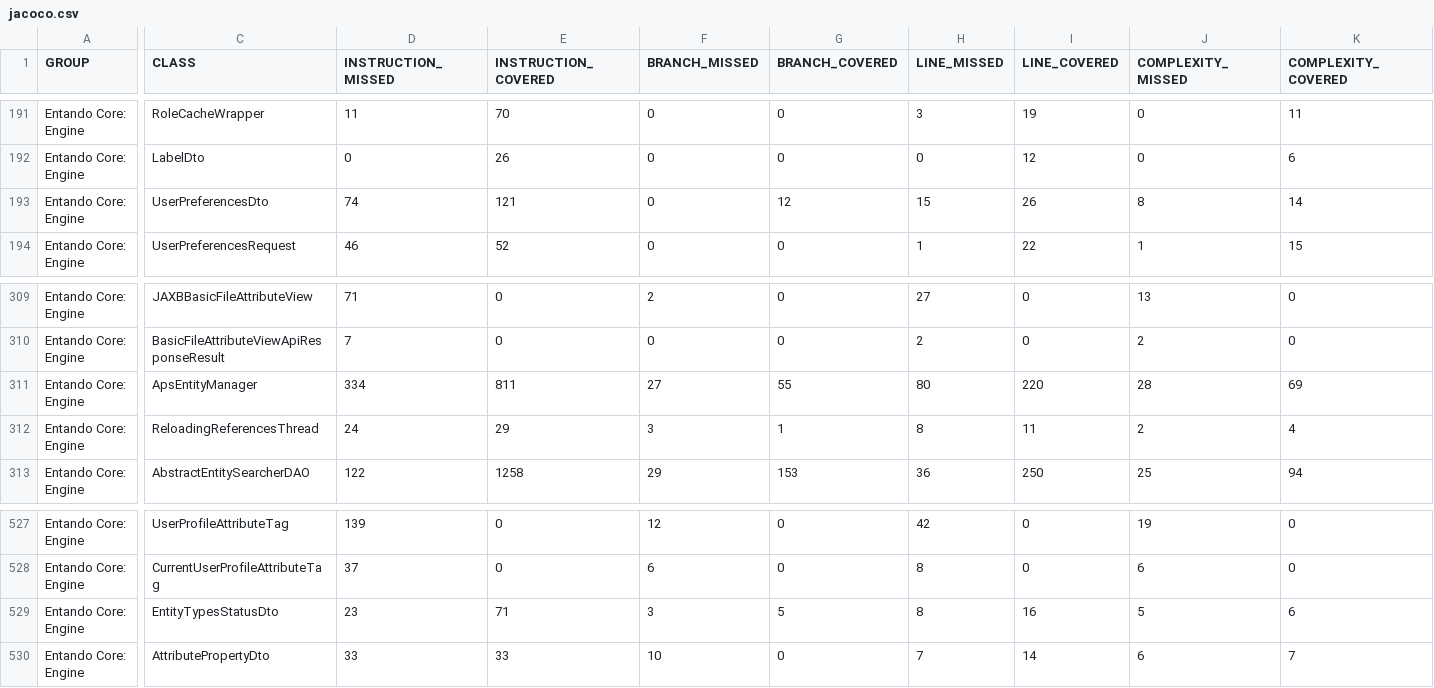
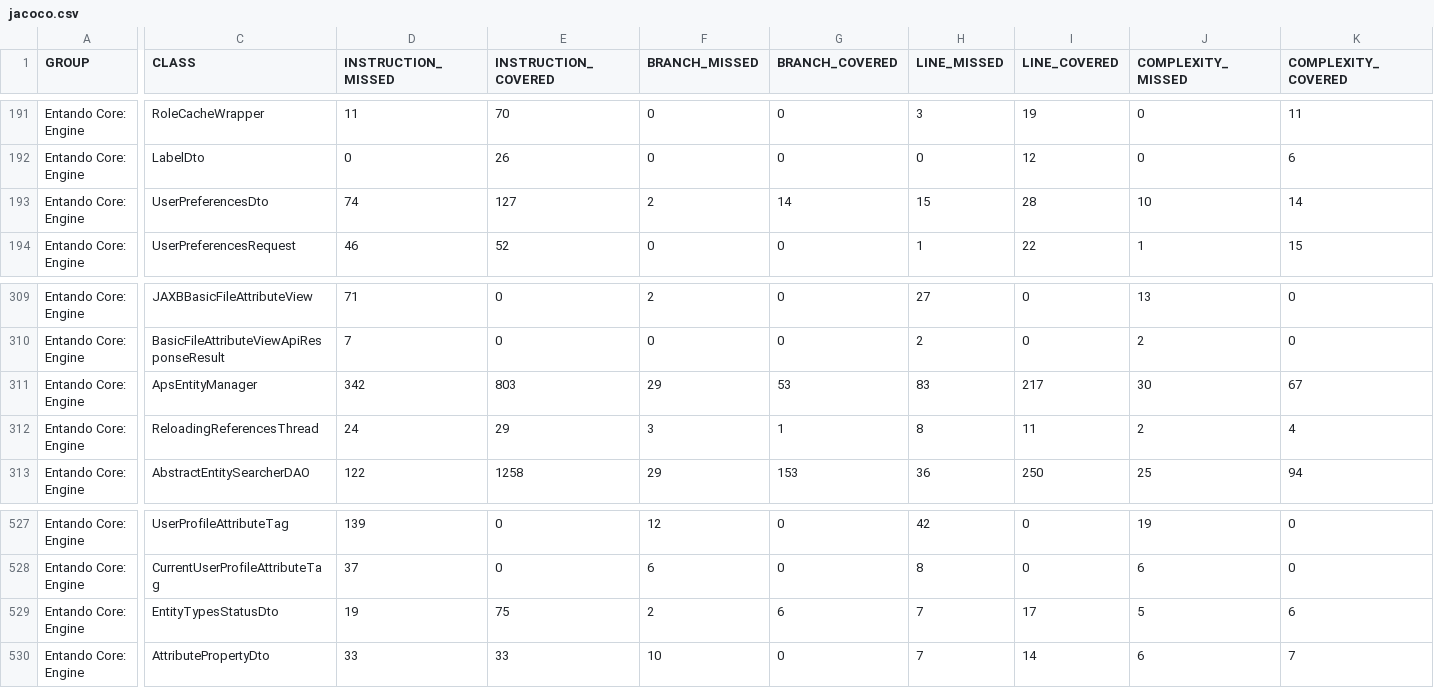
Before and after one commit to entando-k8s/devops-results-2021-02-18, a CSV file: entando-engine/PR-107/jacoco/jacoco.csv, drawn as a sheet; only a part is shown, gaps mark what is left out; the diff names each change by its address in the sheet, - before the commit and + after, or states it on an @@ line.

Commit message:
Publishing files for path entando-engine/PR-107

```diff
--- a/entando-engine/PR-107/jacoco/jacoco.csv
+++ b/entando-engine/PR-107/jacoco/jacoco.csv
-E193 (INSTRUCTION_COVERED): 121
+E193 (INSTRUCTION_COVERED): 127
-F193 (BRANCH_MISSED): 0
+F193 (BRANCH_MISSED): 2
-G193 (BRANCH_COVERED): 12
+G193 (BRANCH_COVERED): 14
-I193 (LINE_COVERED): 26
+I193 (LINE_COVERED): 28
-J193 (COMPLEXITY_MISSED): 8
+J193 (COMPLEXITY_MISSED): 10
-D311 (INSTRUCTION_MISSED): 334
+D311 (INSTRUCTION_MISSED): 342
-E311 (INSTRUCTION_COVERED): 811
+E311 (INSTRUCTION_COVERED): 803
-F311 (BRANCH_MISSED): 27
+F311 (BRANCH_MISSED): 29
-G311 (BRANCH_COVERED): 55
+G311 (BRANCH_COVERED): 53
-H311 (LINE_MISSED): 80
+H311 (LINE_MISSED): 83
-I311 (LINE_COVERED): 220
+I311 (LINE_COVERED): 217
-J311 (COMPLEXITY_MISSED): 28
+J311 (COMPLEXITY_MISSED): 30
-K311 (COMPLEXITY_COVERED): 69
+K311 (COMPLEXITY_COVERED): 67
-D529 (INSTRUCTION_MISSED): 23
+D529 (INSTRUCTION_MISSED): 19
-E529 (INSTRUCTION_COVERED): 71
+E529 (INSTRUCTION_COVERED): 75
-F529 (BRANCH_MISSED): 3
+F529 (BRANCH_MISSED): 2
-G529 (BRANCH_COVERED): 5
+G529 (BRANCH_COVERED): 6
-H529 (LINE_MISSED): 8
+H529 (LINE_MISSED): 7
-I529 (LINE_COVERED): 16
+I529 (LINE_COVERED): 17
```
Also changed, not shown: 24 other files.
